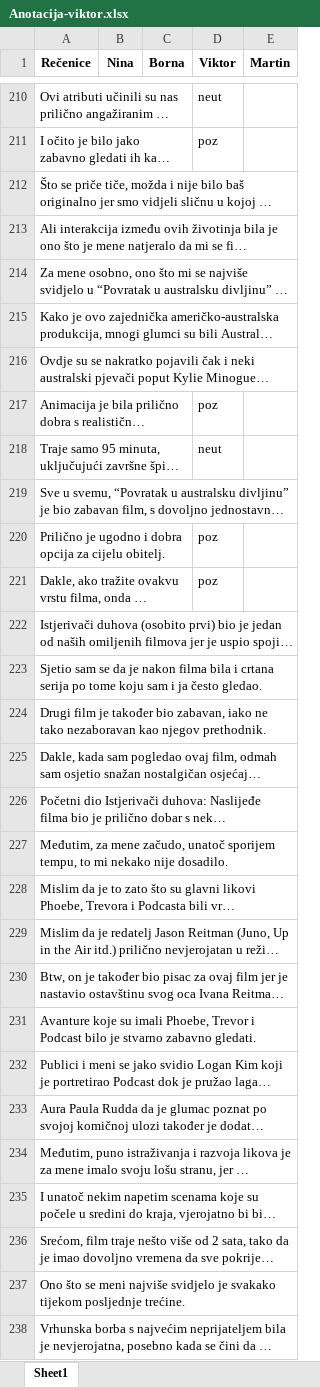
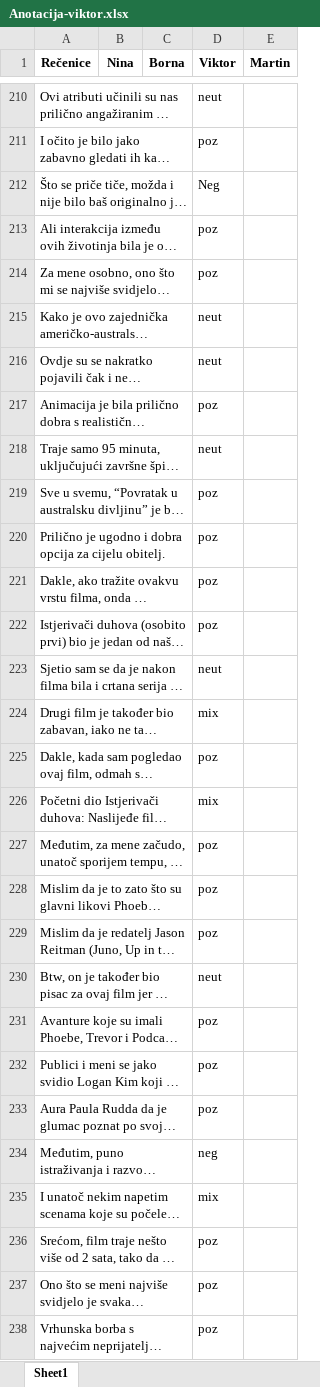
Before and after one commit to BoViNiMa/OPJ, an Excel workbook: Anotacija-viktor.xlsx, sheet Sheet1, drawn as a sheet; only a part is shown, gaps mark what is left out; long unchanged cells end in …; values as stored, in another font and other column widths than the file's, no borders; the diff covers the shown part only; the diff names each change by its address in the sheet, - before the commit and + after, or states it on an @@ line.

Commit message:
Add files via upload

```diff
--- a/Anotacija-viktor.xlsx (sheet Sheet1)
+++ b/Anotacija-viktor.xlsx (sheet Sheet1)
-D212 (Viktor): (empty)
+D212 (Viktor): Neg
-D213:D214 (Viktor): (empty)
+D213:D214 (Viktor): poz
-D215:D216 (Viktor): (empty)
+D215:D216 (Viktor): neut
-D219 (Viktor): (empty)
+D219 (Viktor): poz
-D222 (Viktor): (empty)
+D222 (Viktor): poz
-D223 (Viktor): (empty)
+D223 (Viktor): neut
-D224 (Viktor): (empty)
+D224 (Viktor): mix
-D225 (Viktor): (empty)
+D225 (Viktor): poz
-D226 (Viktor): (empty)
+D226 (Viktor): mix
-D227:D229 (Viktor): (empty)
+D227:D229 (Viktor): poz
-D230 (Viktor): (empty)
+D230 (Viktor): neut
-D231:D233 (Viktor): (empty)
+D231:D233 (Viktor): poz
-D234 (Viktor): (empty)
+D234 (Viktor): neg
-D235 (Viktor): (empty)
+D235 (Viktor): mix
-D236:D238 (Viktor): (empty)
+D236:D238 (Viktor): poz
```
Also changed, not shown: 871 edited cells elsewhere in this sheet.
